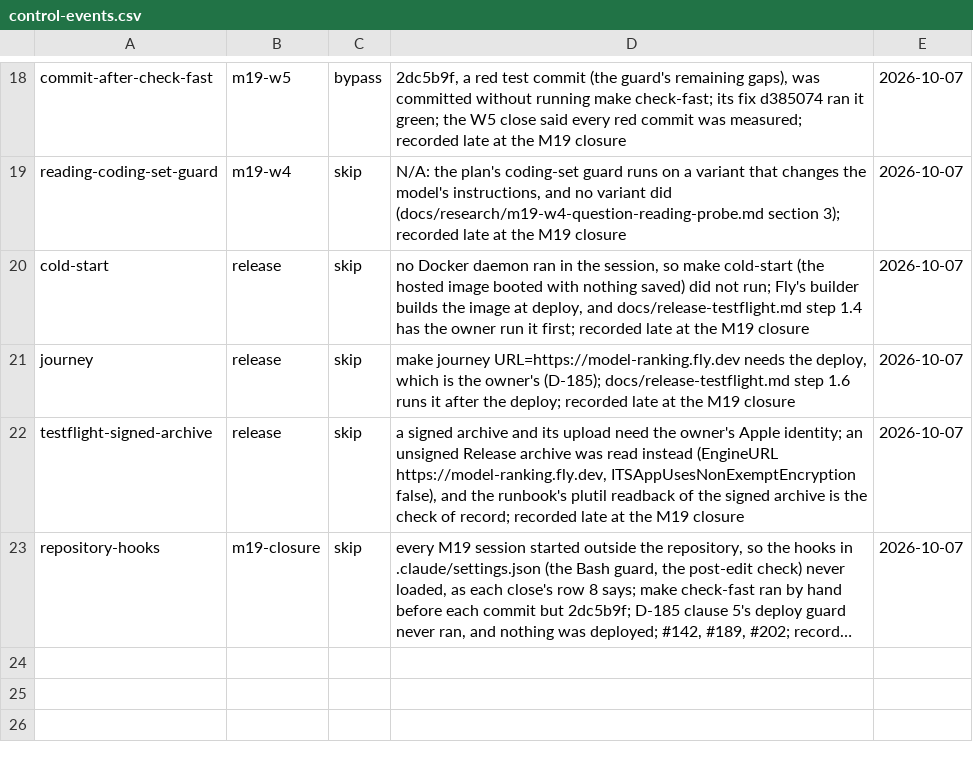
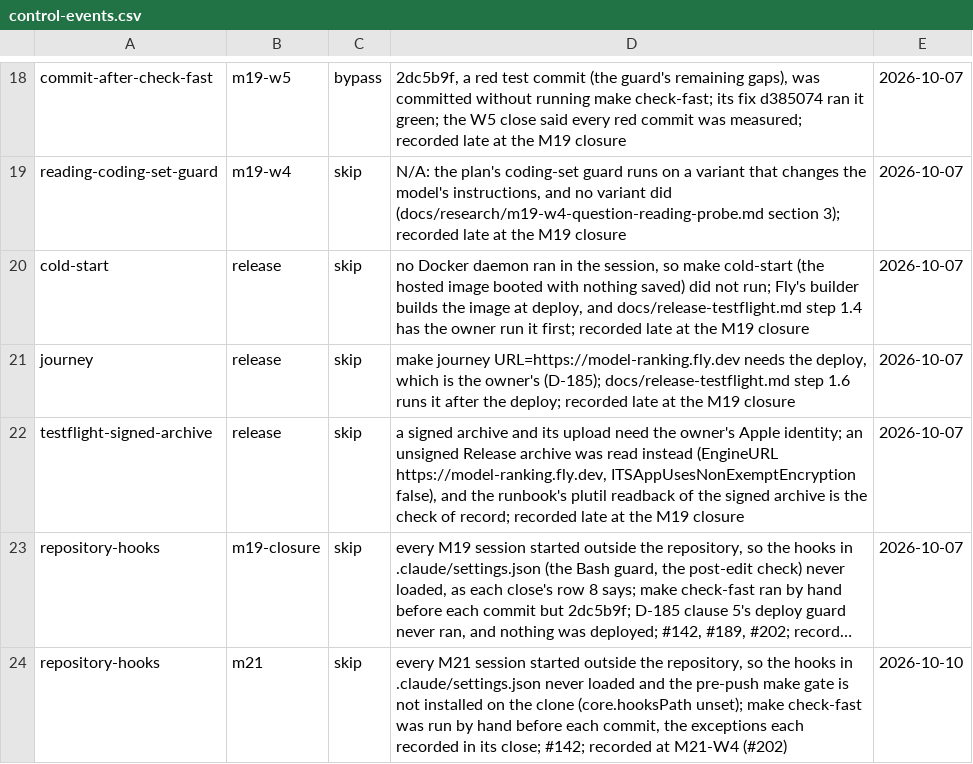
Before and after one commit to umutcanapaydin/Model_Ranking, a CSV file: docs/control-events.csv, drawn as a sheet; only a part is shown, gaps mark what is left out; long unchanged cells end in …; the diff names each change by its address in the sheet, - before the commit and + after, or states it on an @@ line.

Commit message:
fix: the close checks read the history, and the decision log pairs its pointers -- #200, #183, #201, #203, #202 (M21-W4, D-192)
- #200: check-records (A1) refuses an Amends or Would amend whose ADR carries no Amended-by line
  naming it back; five were missing (D-148, D-154, D-157, D-160, D-183) and are added.
- #183, #201, #203: wave-check reads a close's commit range for closes dated from 2026-10-10: the
  range's diff is held to the plan's globs, an ADR the range adds first appears in a commit with no
  code unless the plan named it, and the process log has a heading inside the range. No history (no
  checkout, or CI's shallow clone) says SKIPPED; an unreadable range fails. HEAD is pinned to the
  commit that added the close.
- #202: row 9's skipped gates and a session started outside the repository each need a ledger row
  for the wave or its milestone; M21's hooks row and process-log entry are added.
The red test's helper wrote paths with __ for /, which turned main.py into main/py; it takes a dict.

GP-Agent: claude-code/local-lane
GP-Task: M21-W4

```diff
--- a/docs/control-events.csv
+++ b/docs/control-events.csv
+row 24: repository-hooks | m21 | skip | every M21 session started outside the repository, so the hooks in .claude/settings.json never loaded and the pre-push make gate is not installed on the clone (core.hooksPath unset); make check-fast was run by hand before each commit, the exceptions each recorded in its close; #142; recorded at M21-W4 (#202) | 2026-10-10
```
Also changed, not shown: 5 other files.
